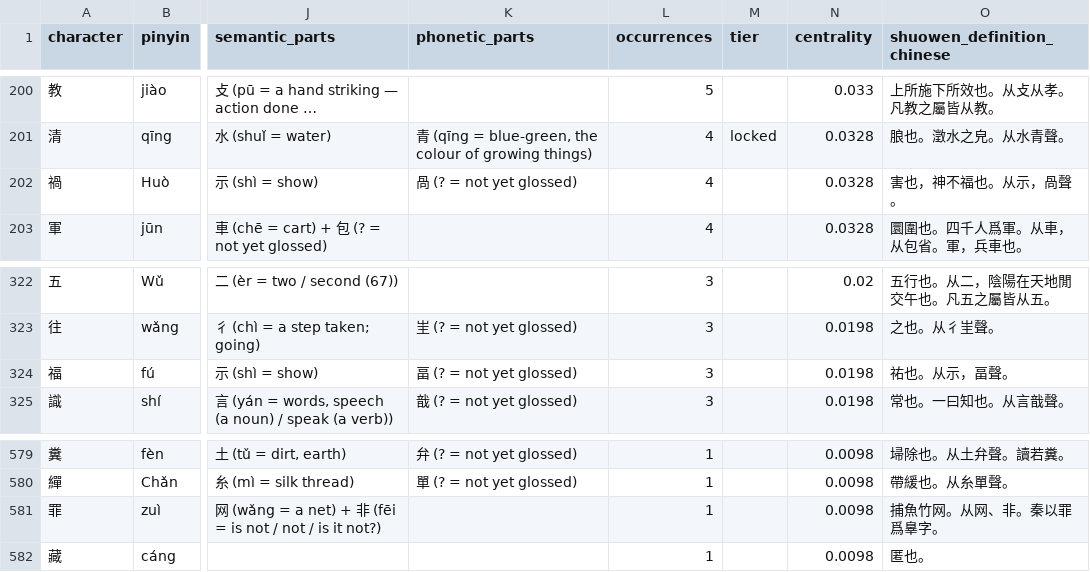
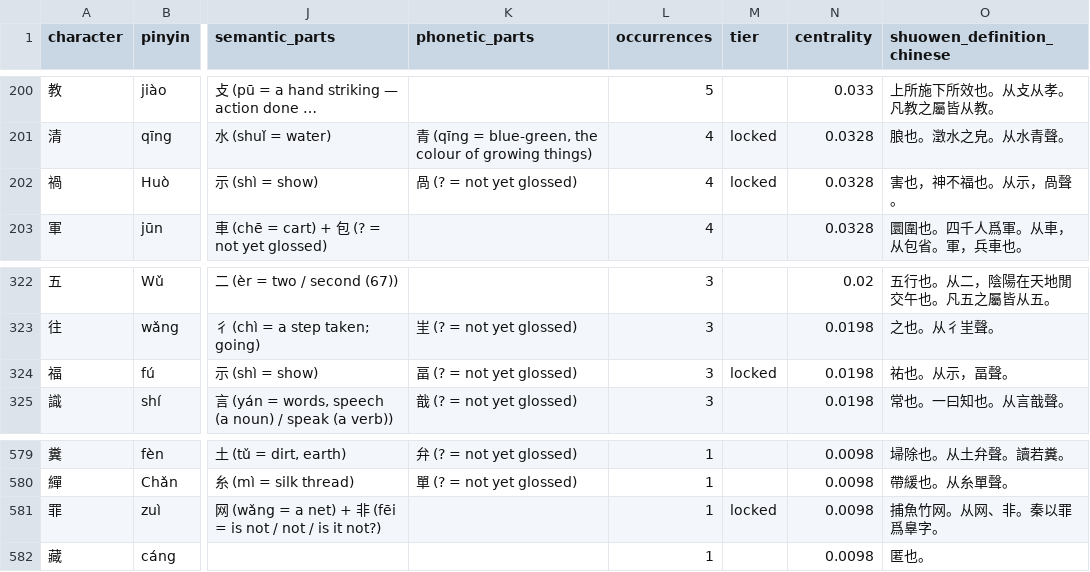
Before and after one commit to opencosmos-ai/taoteching, a CSV file: data/character-anatomy.csv, drawn as a sheet; only a part is shown, gaps mark what is left out; long unchanged cells end in …; the diff names each change by its address in the sheet, - before the commit and + after, or states it on an @@ line.

```diff
--- a/data/character-anatomy.csv
+++ b/data/character-anatomy.csv
-M202 (tier): (empty)
+M202 (tier): locked
-M324 (tier): (empty)
+M324 (tier): locked
-M581 (tier): (empty)
+M581 (tier): locked
```
Also changed, not shown: data/characters.csv, 6 other files.
